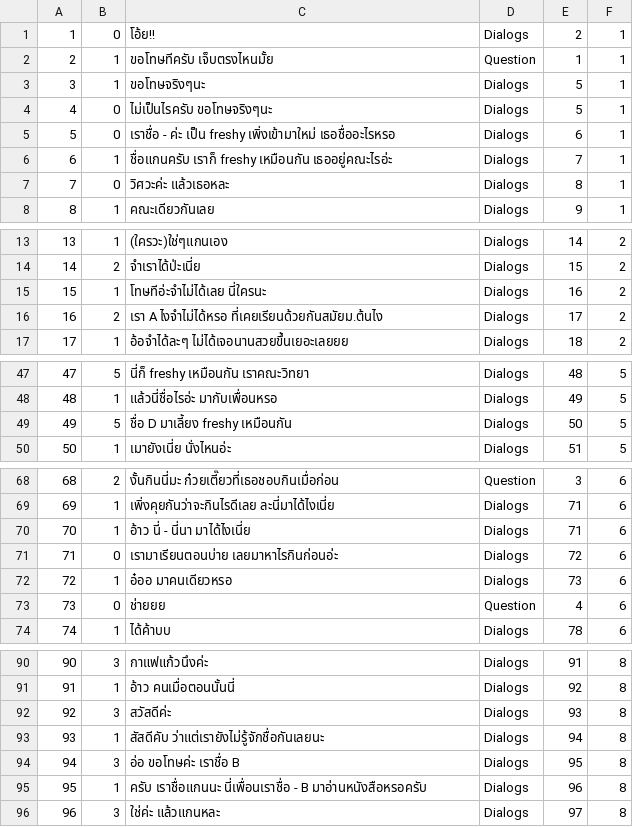
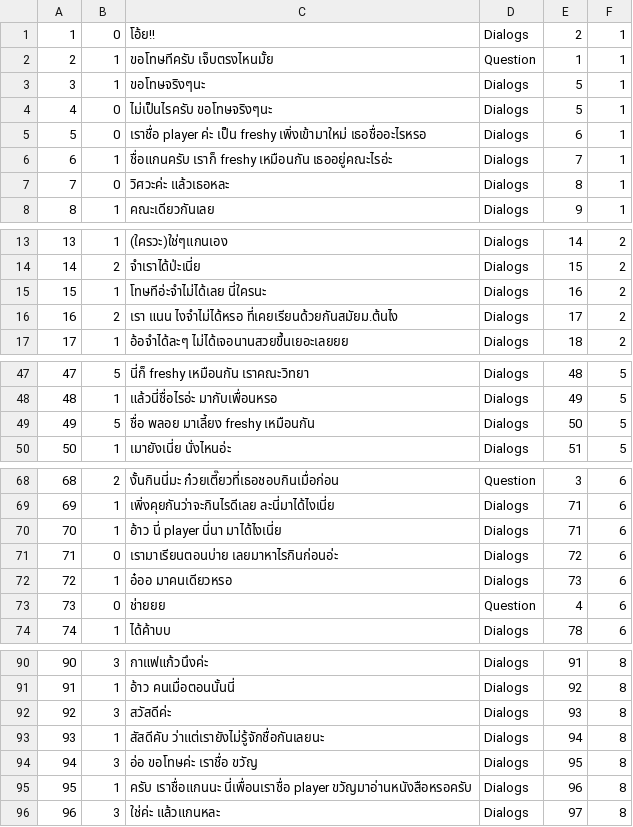
Before and after one commit to tirathawat/onlygan, a CSV file: game/out/production/game/game/imp/files/dialogs.csv, drawn as a sheet; only a part is shown, gaps mark what is left out; the diff covers the shown part only.

```diff
--- a/game/out/production/game/game/imp/files/dialogs.csv
+++ b/game/out/production/game/game/imp/files/dialogs.csv
@@ -4,3 +4,3 @@
 4,0,ไม่เป็นไรครับ ขอโทษจริงๆนะ,Dialogs,5,1
-5,0,เราชื่อ - ค่ะ เป็น freshy เพิ่งเข้ามาใหม่ เธอชื่ออะไรหรอ,Dialogs,6,1
+5,0,เราชื่อ player ค่ะ เป็น freshy เพิ่งเข้ามาใหม่ เธอชื่ออะไรหรอ,Dialogs,6,1
 6,1,ชื่อแกนครับ เราก็ freshy เหมือนกัน เธออยู่คณะไรอ่ะ,Dialogs,7,1
@@ -15,3 +15,3 @@
 15,1,โทษทีอ่ะจำไม่ได้เลย นี่ใครนะ,Dialogs,16,2
-16,2,เรา A ไงจำไม่ได้หรอ ที่เคยเรียนด้วยกันสมัยม.ต้นไง,Dialogs,17,2
+16,2,เรา แนน ไงจำไม่ได้หรอ ที่เคยเรียนด้วยกันสมัยม.ต้นไง,Dialogs,17,2
 17,1,อ้อจำได้ละๆ ไม่ได้เจอนานสวยขึ้นเยอะเลยยย,Dialogs,18,2
@@ -48,3 +48,3 @@
 48,1,แล้วนี่ชื่อไรอ่ะ มากับเพื่อนหรอ,Dialogs,49,5
-49,5,ชื่อ D มาเลี้ยง freshy เหมือนกัน ,Dialogs,50,5
+49,5,ชื่อ พลอย มาเลี้ยง freshy เหมือนกัน ,Dialogs,50,5
 50,1,เมายังเนี่ย นั่งไหนอ่ะ,Dialogs,51,5
@@ -69,3 +69,3 @@
 69,1,เพิ่งคุยกันว่าจะกินไรดีเลย ละนี่มาได้ไงเนี่ย,Dialogs,71,6
-70,1,อ้าว นี่ - นี่นา มาได้ไงเนี่ย,Dialogs,71,6
+70,1,อ้าว นี่ player นี่นา มาได้ไงเนี่ย,Dialogs,71,6
 71,0,เรามาเรียนตอนบ่าย เลยมาหาไรกินก่อนอ่ะ,Dialogs,72,6
@@ -93,4 +93,4 @@
 93,1,สัสดีคับ ว่าแต่เรายังไม่รู้จักชื่อกันเลยนะ,Dialogs,94,8
-94,3,อ่อ ขอโทษค่ะ เราชื่อ B,Dialogs,95,8
-95,1,ครับ เราชื่อแกนนะ นี่เพื่อนเราชื่อ - B มาอ่านหนังสือหรอครับ,Dialogs,96,8
+94,3,อ่อ ขอโทษค่ะ เราชื่อ ขวัญ,Dialogs,95,8
+95,1,ครับ เราชื่อแกนนะ นี่เพื่อนเราชื่อ player ขวัญมาอ่านหนังสือหรอครับ,Dialogs,96,8
 96,3,ใช่ค่ะ แล้วแกนหละ,Dialogs,97,8
```
Also changed, not shown: 16 edited cells elsewhere in this file, game/imp/files/choice.csv, game/out/production/game/game/imp/files/choice.csv, 29 other files.
